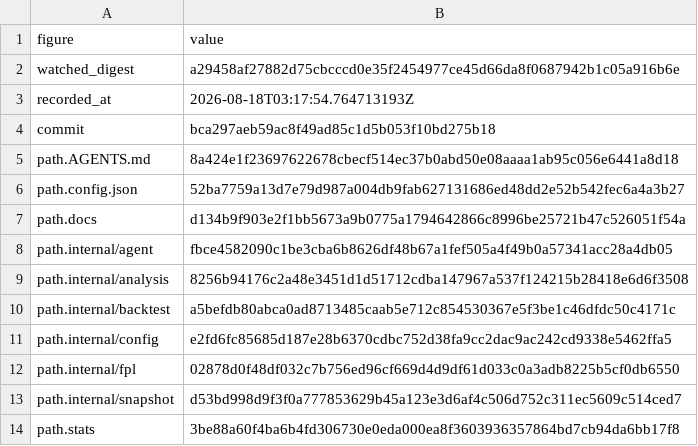
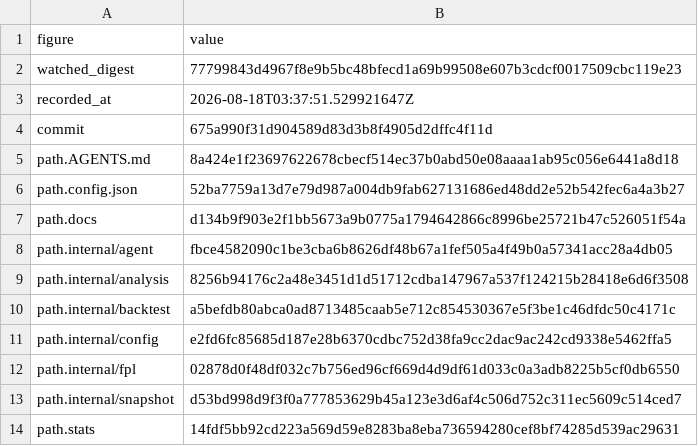
Before and after one commit to beeradb/FPL-Armband, a CSV file: reviews/2026-08-17-worldview-rewrite-and-prior-reactivity/key.csv, drawn as a sheet.

Commit message:
Re-key the worldview review record over the read_cells fix

```diff
--- a/reviews/2026-08-17-worldview-rewrite-and-prior-reactivity/key.csv
+++ b/reviews/2026-08-17-worldview-rewrite-and-prior-reactivity/key.csv
@@ -1,5 +1,5 @@
 figure,value
-watched_digest,a29458af27882d75cbcccd0e35f2454977ce45d66da8f0687942b1c05a916b6e
-recorded_at,2026-08-18T03:17:54.764713193Z
-commit,bca297aeb59ac8f49ad85c1d5b053f10bd275b18
+watched_digest,77799843d4967f8e9b5bc48bfecd1a69b99508e607b3cdcf0017509cbc119e23
+recorded_at,2026-08-18T03:37:51.529921647Z
+commit,675a990f31d904589d83d3b8f4905d2dffc4f11d
 path.AGENTS.md,8a424e1f23697622678cbecf514ec37b0abd50e08aaaa1ab95c056e6441a8d18
@@ -13,2 +13,2 @@ path.internal/fpl,02878d0f48df032c7b756ed96cf669d4d9df61d033c0a3adb8225b5cf0db65
 path.internal/snapshot,d53bd998d9f3f0a777853629b45a123e3d6af4c506d752c311ec5609c514ced7
-path.stats,3be88a60f4ba6b4fd306730e0eda000ea8f3603936357864bd7cb94da6bb17f8
+path.stats,14fdf5bb92cd223a569d59e8283ba8eba736594280cef8bf74285d539ac29631
```
